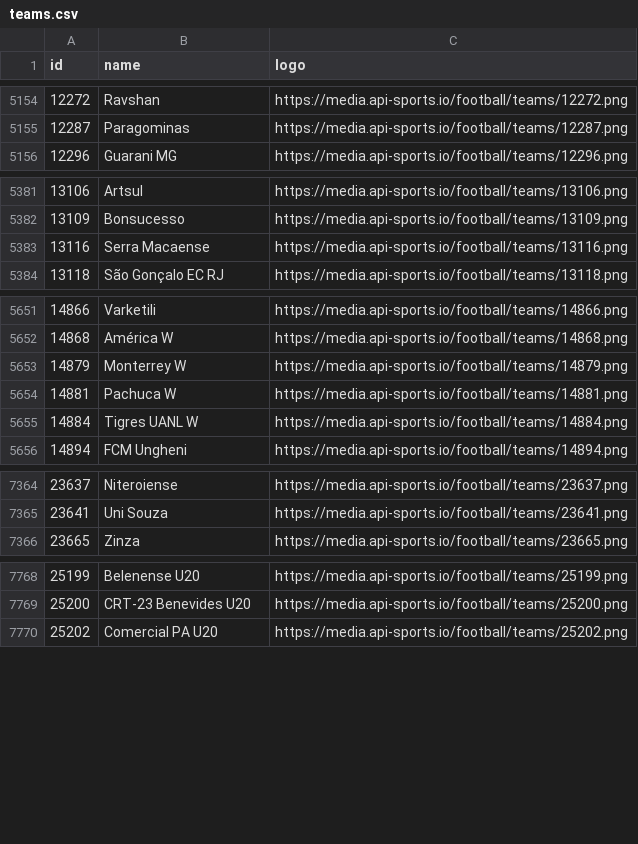
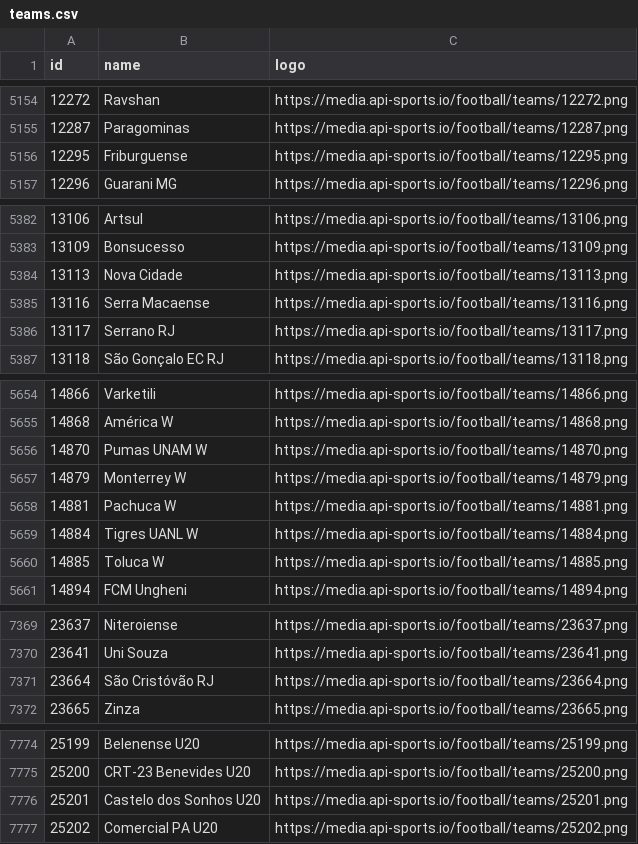
Before and after one commit to SebWae/football-api-data, a CSV file: data/teams.csv, drawn as a sheet; only a part is shown, gaps mark what is left out.

```diff
--- a/data/teams.csv
+++ b/data/teams.csv
@@ -5155,2 +5155,3 @@ id,name,logo
 12287,Paragominas,https://media.api-sports.io/football/teams/12287.png
+12295,Friburguense,https://media.api-sports.io/football/teams/12295.png
 12296,Guarani MG,https://media.api-sports.io/football/teams/12296.png
@@ -5382,3 +5383,5 @@ id,name,logo
 13109,Bonsucesso,https://media.api-sports.io/football/teams/13109.png
+13113,Nova Cidade,https://media.api-sports.io/football/teams/13113.png
 13116,Serra Macaense,https://media.api-sports.io/football/teams/13116.png
+13117,Serrano RJ,https://media.api-sports.io/football/teams/13117.png
 13118,São Gonçalo EC RJ,https://media.api-sports.io/football/teams/13118.png
@@ -5652,2 +5655,3 @@ id,name,logo
 14868,América W,https://media.api-sports.io/football/teams/14868.png
+14870,Pumas UNAM W,https://media.api-sports.io/football/teams/14870.png
 14879,Monterrey W,https://media.api-sports.io/football/teams/14879.png
@@ -5655,2 +5659,3 @@ id,name,logo
 14884,Tigres UANL W,https://media.api-sports.io/football/teams/14884.png
+14885,Toluca W,https://media.api-sports.io/football/teams/14885.png
 14894,FCM Ungheni,https://media.api-sports.io/football/teams/14894.png
@@ -7365,2 +7370,3 @@ id,name,logo
 23641,Uni Souza,https://media.api-sports.io/football/teams/23641.png
+23664,São Cristóvão RJ,https://media.api-sports.io/football/teams/23664.png
 23665,Zinza,https://media.api-sports.io/football/teams/23665.png
@@ -7769,2 +7775,3 @@ id,name,logo
 25200,CRT-23 Benevides U20,https://media.api-sports.io/football/teams/25200.png
+25201,Castelo dos Sonhos U20,https://media.api-sports.io/football/teams/25201.png
 25202,Comercial PA U20,https://media.api-sports.io/football/teams/25202.png
```
Also changed, not shown: 1 other file.
